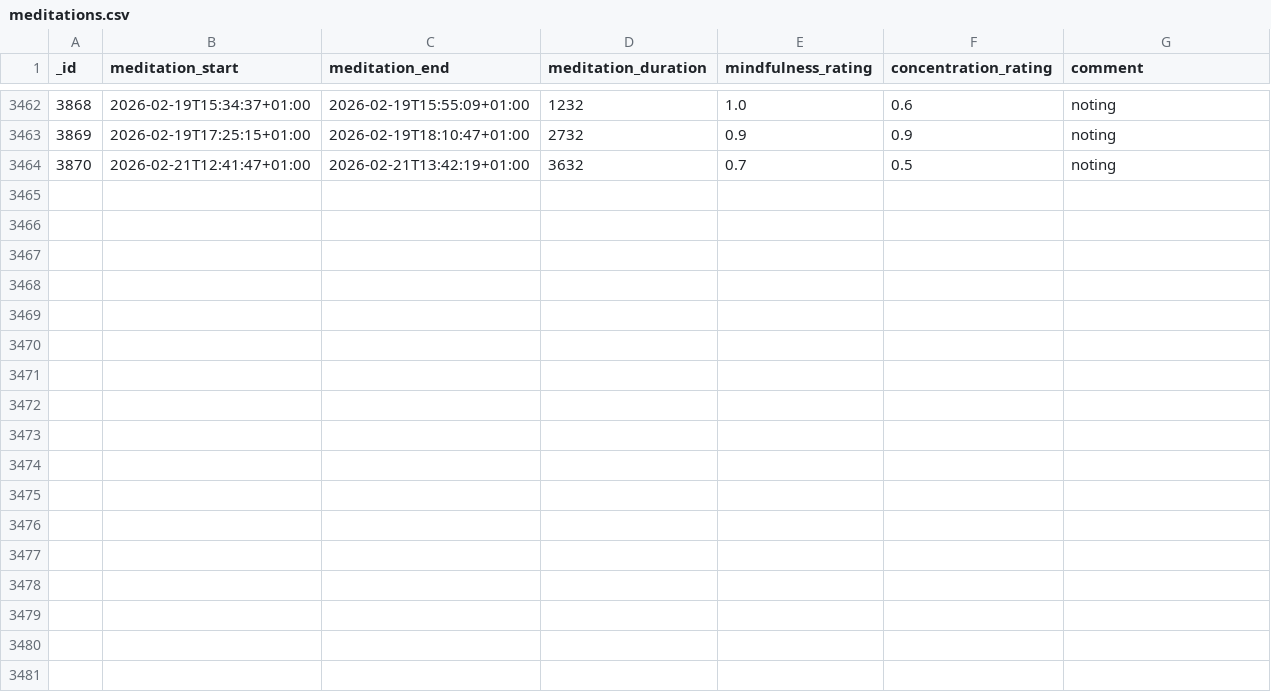
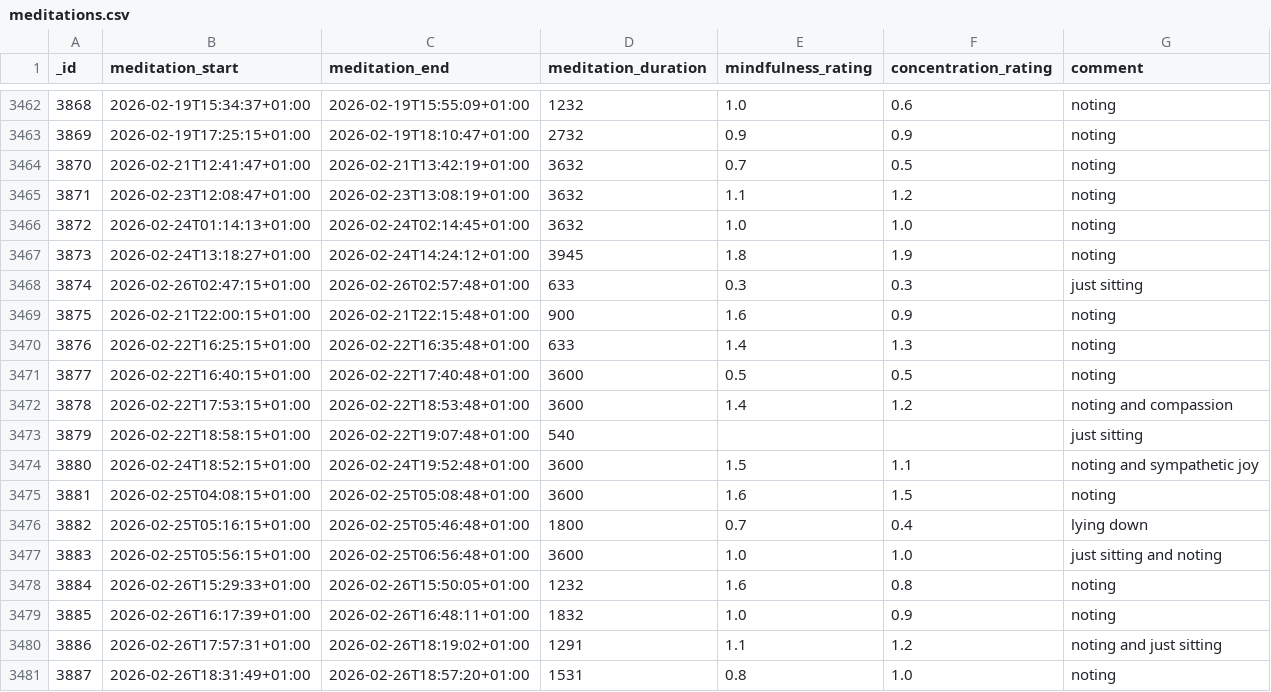
Before and after one commit to niplav/niplav.github.io, a CSV file: data/meditations.csv, drawn as a sheet; only a part is shown, gaps mark what is left out; the diff names each change by its address in the sheet, - before the commit and + after, or states it on an @@ line.

```diff
--- a/data/meditations.csv
+++ b/data/meditations.csv
+row 3465: 3871 | 2026-02-23T12:08:47+01:00 | 2026-02-23T13:08:19+01:00 | 3632 | 1.1 | 1.2 | noting
+row 3466: 3872 | 2026-02-24T01:14:13+01:00 | 2026-02-24T02:14:45+01:00 | 3632 | 1.0 | 1.0 | noting
+row 3467: 3873 | 2026-02-24T13:18:27+01:00 | 2026-02-24T14:24:12+01:00 | 3945 | 1.8 | 1.9 | noting
+row 3468: 3874 | 2026-02-26T02:47:15+01:00 | 2026-02-26T02:57:48+01:00 | 633 | 0.3 | 0.3 | just sitting
+row 3469: 3875 | 2026-02-21T22:00:15+01:00 | 2026-02-21T22:15:48+01:00 | 900 | 1.6 | 0.9 | noting
+row 3470: 3876 | 2026-02-22T16:25:15+01:00 | 2026-02-22T16:35:48+01:00 | 633 | 1.4 | 1.3 | noting
+row 3471: 3877 | 2026-02-22T16:40:15+01:00 | 2026-02-22T17:40:48+01:00 | 3600 | 0.5 | 0.5 | noting
+row 3472: 3878 | 2026-02-22T17:53:15+01:00 | 2026-02-22T18:53:48+01:00 | 3600 | 1.4 | 1.2 | noting and compassion
+row 3473: 3879 | 2026-02-22T18:58:15+01:00 | 2026-02-22T19:07:48+01:00 | 540 |  |  | just sitting
+row 3474: 3880 | 2026-02-24T18:52:15+01:00 | 2026-02-24T19:52:48+01:00 | 3600 | 1.5 | 1.1 | noting and sympathetic joy
+row 3475: 3881 | 2026-02-25T04:08:15+01:00 | 2026-02-25T05:08:48+01:00 | 3600 | 1.6 | 1.5 | noting
+row 3476: 3882 | 2026-02-25T05:16:15+01:00 | 2026-02-25T05:46:48+01:00 | 1800 | 0.7 | 0.4 | lying down
+row 3477: 3883 | 2026-02-25T05:56:15+01:00 | 2026-02-25T06:56:48+01:00 | 3600 | 1.0 | 1.0 | just sitting and noting
+row 3478: 3884 | 2026-02-26T15:29:33+01:00 | 2026-02-26T15:50:05+01:00 | 1232 | 1.6 | 0.8 | noting
+row 3479: 3885 | 2026-02-26T16:17:39+01:00 | 2026-02-26T16:48:11+01:00 | 1832 | 1.0 | 0.9 | noting
+row 3480: 3886 | 2026-02-26T17:57:31+01:00 | 2026-02-26T18:19:02+01:00 | 1291 | 1.1 | 1.2 | noting and just sitting
+row 3481: 3887 | 2026-02-26T18:31:49+01:00 | 2026-02-26T18:57:20+01:00 | 1531 | 0.8 | 1.0 | noting
```
Also changed, not shown: code/orexin/analysis_results.csv, data/cuboid.csv, 35 other files.
